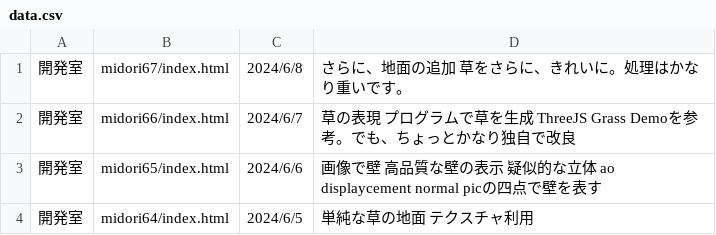
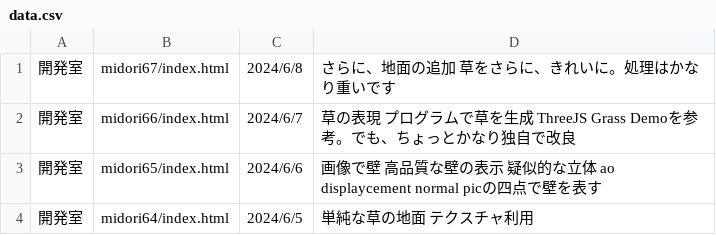
Before and after one commit to yosuke4061/yosuke4061.github.io, a CSV file: data.csv, drawn as a sheet; only a part is shown.

Commit message:
Update data.csv

```diff
--- a/data.csv
+++ b/data.csv
@@ -1,2 +1,2 @@
-開発室,midori67/index.html,2024/6/8,さらに、地面の追加　草をさらに、きれいに。処理はかなり重いです。,
+開発室,midori67/index.html,2024/6/8,さらに、地面の追加　草をさらに、きれいに。処理はかなり重いです,
 開発室,midori66/index.html,2024/6/7,草の表現　プログラムで草を生成　ThreeJS Grass Demoを参考。でも、ちょっとかなり独自で改良,
```
